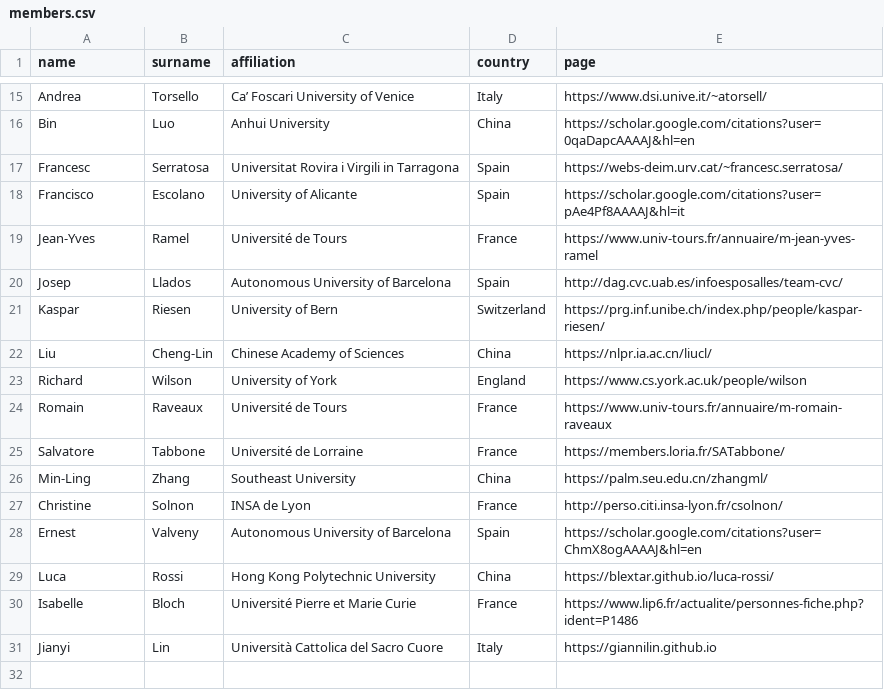
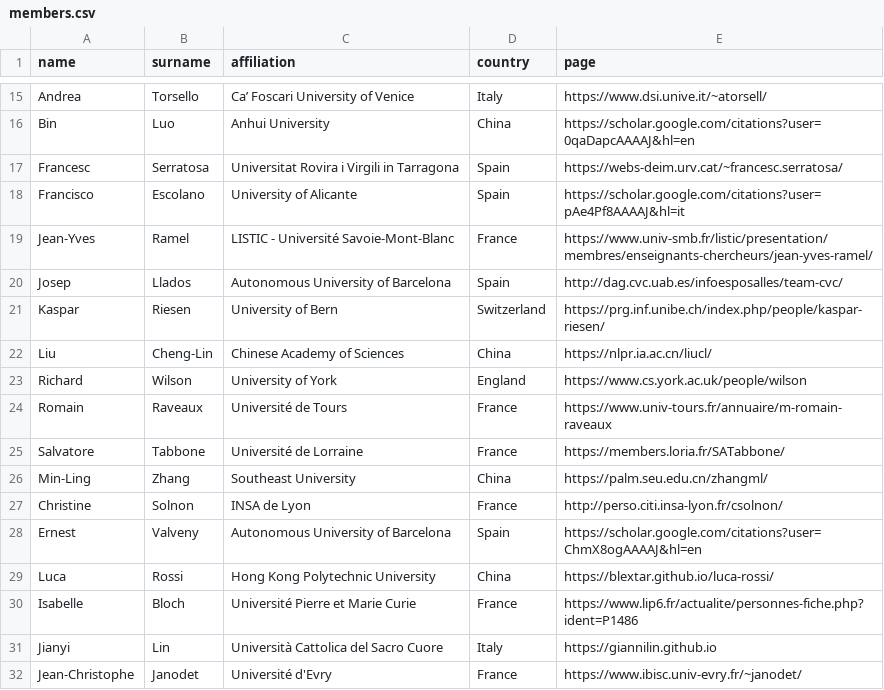
Before and after one commit to iapr-tc15/iapr-tc15.github.io, a CSV file: _data/members.csv, drawn as a sheet; only a part is shown, gaps mark what is left out.

Commit message:
Update members.csv

```diff
--- a/_data/members.csv
+++ b/_data/members.csv
@@ -18,3 +18,3 @@ Francesc, Serratosa, Universitat Rovira i Virgili in Tarragona, Spain, https://w
 Francisco, Escolano, University of Alicante, Spain, https://scholar.google.com/citations?user=pAe4Pf8AAAAJ&hl=it
-Jean-Yves, Ramel, Université de Tours, France, https://www.univ-tours.fr/annuaire/m-jean-yves-ramel
+Jean-Yves, Ramel, LISTIC - Université Savoie-Mont-Blanc, France, https://www.univ-smb.fr/listic/presentation/membres/enseignants-chercheurs/jean-yves-ramel/
 Josep, Llados, Autonomous University of Barcelona, Spain, http://dag.cvc.uab.es/infoesposalles/team-cvc/
@@ -31 +31,2 @@ Isabelle, Bloch, Université Pierre et Marie Curie,France, https://www.lip6.fr/a
 Jianyi, Lin, Università Cattolica del Sacro Cuore, Italy, https://giannilin.github.io
+Jean-Christophe, Janodet, Université d'Evry, France, https://www.ibisc.univ-evry.fr/~janodet/
```
